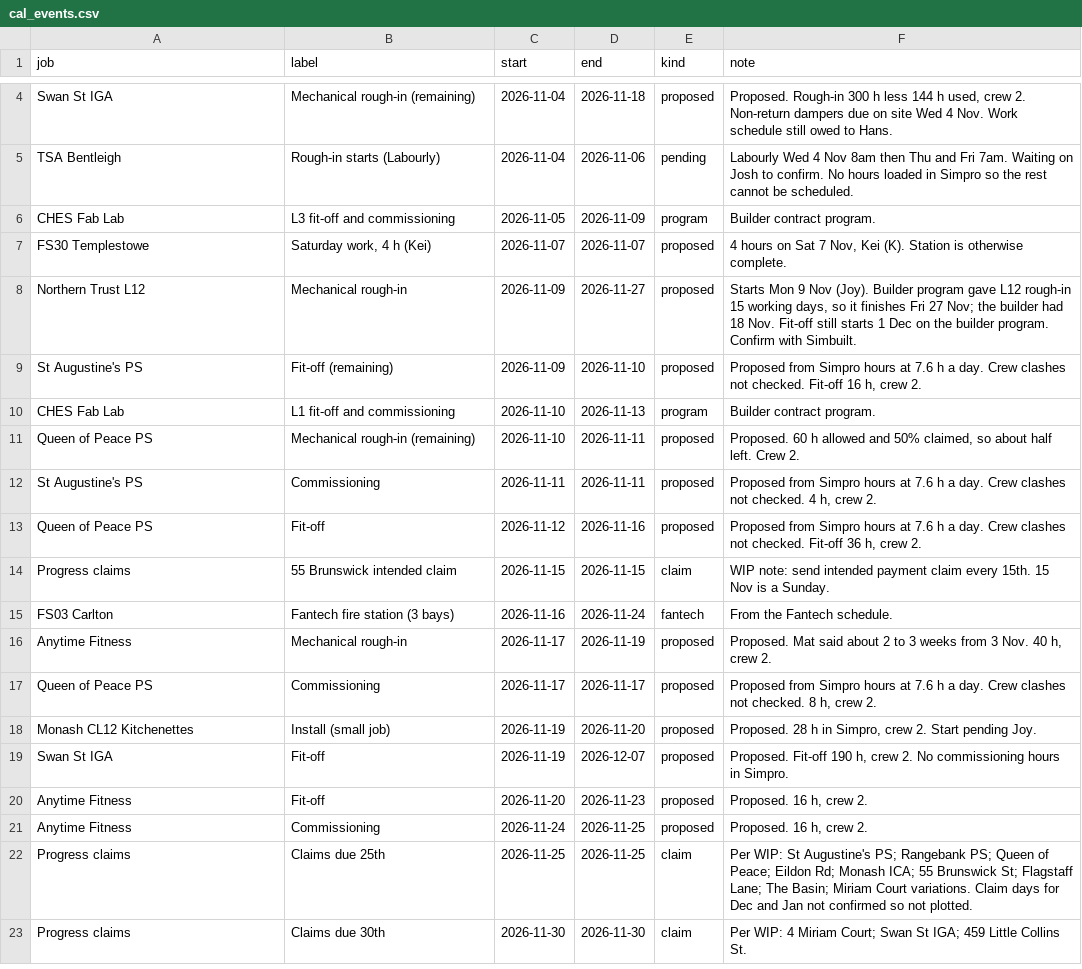
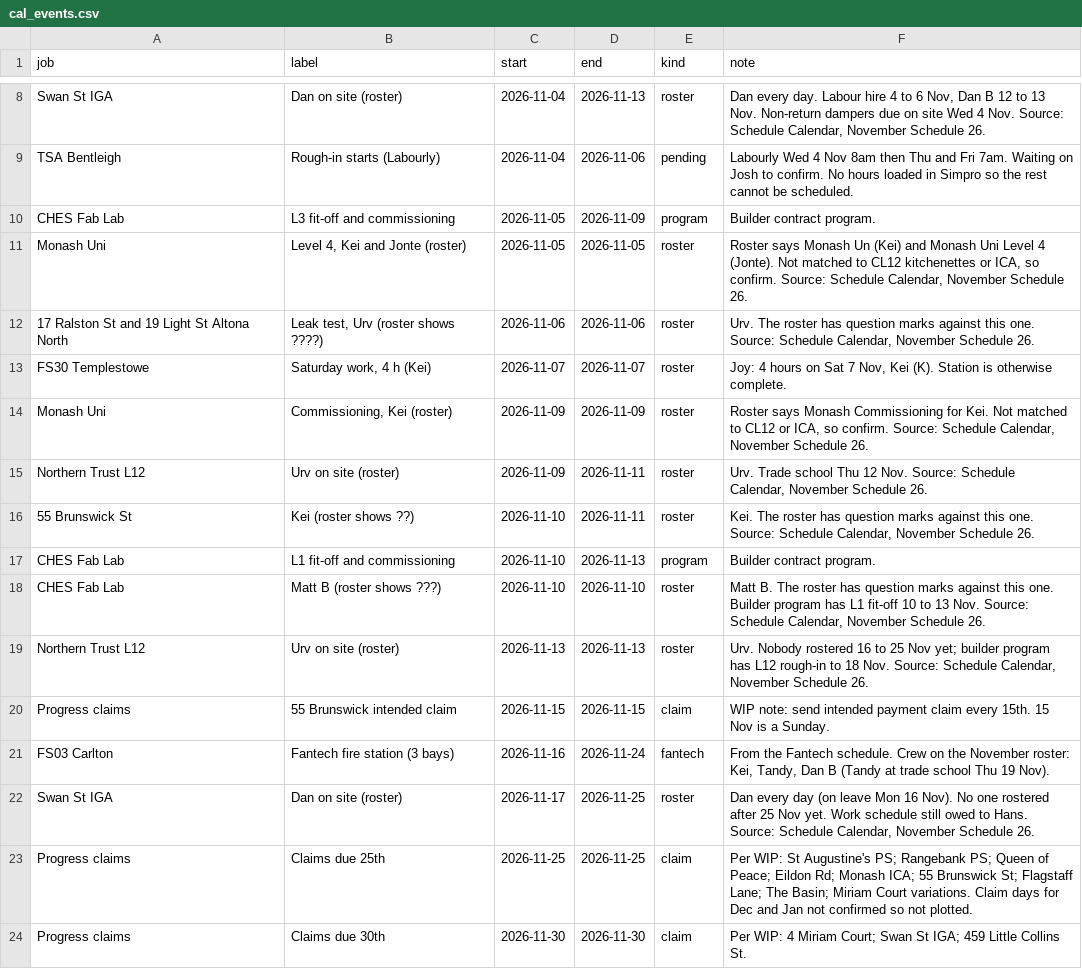
Before and after one commit to vpstock/vp-program-scheduler, a CSV file: data/cal_events.csv, drawn as a sheet; only a part is shown, gaps mark what is left out; removed rows and columns are numbered as before the commit, all else as after; the diff covers the shown part only; the diff names each change by its address in the sheet, - before the commit and + after, or states it on an @@ line.

```diff
--- a/data/cal_events.csv
+++ b/data/cal_events.csv
-B8 (label): Mechanical rough-in (remaining)
+B8 (label): Dan on site (roster)
-D8 (end): 2026-11-18
+D8 (end): 2026-11-13
-E8 (kind): proposed
+E8 (kind): roster
-F8 (note): Proposed. Rough-in 300 h less 144 h used, crew 2. Non-return dampers due on site Wed 4 Nov. Work schedule still owed to Hans.
+F8 (note): Dan every day. Labour hire 4 to 6 Nov, Dan B 12 to 13 Nov. Non-return dampers due on site Wed 4 Nov. Source: Schedule Calendar, November Schedule 26.
+row 11: Monash Uni | Level 4, Kei and Jonte (roster) | 2026-11-05 | 2026-11-05 | roster | Roster says Monash Un (Kei) and Monash Uni Level 4 (Jonte). Not matched to CL12 kitchenettes or ICA, so confirm. Source: Schedule Calendar, November Schedule 26.
+row 12: 17 Ralston St and 19 Light St Altona North | Leak test, Urv (roster shows ????) | 2026-11-06 | 2026-11-06 | roster | Urv. The roster has question marks against this one. Source: Schedule Calendar, November Schedule 26.
-E13 (kind): proposed
+E13 (kind): roster
-F13 (note): 4 hours…
+F13 (note): Joy: 4 hours…
+row 14: Monash Uni | Commissioning, Kei (roster) | 2026-11-09 | 2026-11-09 | roster | Roster says Monash Commissioning for Kei. Not matched to CL12 or ICA, so confirm. Source: Schedule Calendar, November Schedule 26.
-B15 (label): Mechanical rough-in
+B15 (label): Urv on site (roster)
-D15 (end): 2026-11-27
+D15 (end): 2026-11-11
-E15 (kind): proposed
+E15 (kind): roster
-F15 (note): Starts Mon 9 Nov (Joy). Builder program gave L12 rough-in 15 working days, so it finishes Fri 27 Nov; the builder had 18 Nov. Fit-off still starts 1 Dec on the builder program. Confirm with Simbuilt.
+F15 (note): Urv. Trade school Thu 12 Nov. Source: Schedule Calendar, November Schedule 26.
-row 9: St Augustine's PS | Fit-off (remaining) | 2026-11-09 | 2026-11-10 | proposed | Proposed from Simpro hours at 7.6 h a day. Crew clashes not checked. Fit-off 16 h, crew 2.
+row 16: 55 Brunswick St | Kei (roster shows ??) | 2026-11-10 | 2026-11-11 | roster | Kei. The roster has question marks against this one. Source: Schedule Calendar, November Schedule 26.
-row 11: Queen of Peace PS | Mechanical rough-in (remaining) | 2026-11-10 | 2026-11-11 | proposed | Proposed. 60 h allowed and 50% claimed, so about half left. Crew 2.
-row 12: St Augustine's PS | Commissioning | 2026-11-11 | 2026-11-11 | proposed | Proposed from Simpro hours at 7.6 h a day. Crew clashes not checked. 4 h, crew 2.
-row 13: Queen of Peace PS | Fit-off | 2026-11-12 | 2026-11-16 | proposed | Proposed from Simpro hours at 7.6 h a day. Crew clashes not checked. Fit-off 36 h, crew 2.
+row 18: CHES Fab Lab | Matt B (roster shows ???) | 2026-11-10 | 2026-11-10 | roster | Matt B. The roster has question marks against this one. Builder program has L1 fit-off 10 to 13 Nov. Source: Schedule Calendar, November Schedule 26.
+row 19: Northern Trust L12 | Urv on site (roster) | 2026-11-13 | 2026-11-13 | roster | Urv. Nobody rostered 16 to 25 Nov yet; builder program has L12 rough-in to 18 Nov. Source: Schedule Calendar, November Schedule 26.
-F21 (note): …Fantech schedule.
+F21 (note): …Fantech schedule. Crew on the November roster: Kei, Tandy, Dan B (Tandy at trade school Thu 19 Nov).
-row 16: Anytime Fitness | Mechanical rough-in | 2026-11-17 | 2026-11-19 | proposed | Proposed. Mat said about 2 to 3 weeks from 3 Nov. 40 h, crew 2.
-row 17: Queen of Peace PS | Commissioning | 2026-11-17 | 2026-11-17 | proposed | Proposed from Simpro hours at 7.6 h a day. Crew clashes not checked. 8 h, crew 2.
-row 18: Monash CL12 Kitchenettes | Install (small job) | 2026-11-19 | 2026-11-20 | proposed | Proposed. 28 h in Simpro, crew 2. Start pending Joy.
-B22 (label): Fit-off
+B22 (label): Dan on site (roster)
-C22 (start): 2026-11-19
+C22 (start): 2026-11-17
-D22 (end): 2026-12-07
+D22 (end): 2026-11-25
-E22 (kind): proposed
+E22 (kind): roster
-F22 (note): Proposed. Fit-off 190 h, crew 2. No commissioning hours in Simpro.
+F22 (note): Dan every day (on leave Mon 16 Nov). No one rostered after 25 Nov yet. Work schedule still owed to Hans. Source: Schedule Calendar, November Schedule 26.
-row 20: Anytime Fitness | Fit-off | 2026-11-20 | 2026-11-23 | proposed | Proposed. 16 h, crew 2.
-row 21: Anytime Fitness | Commissioning | 2026-11-24 | 2026-11-25 | proposed | Proposed. 16 h, crew 2.
```
Also changed, not shown: 4 added rows and 4 edited cells elsewhere in this file, data/wip_nov.csv, 1 other file.
